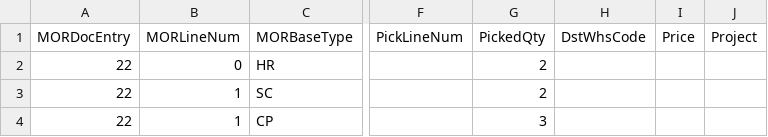
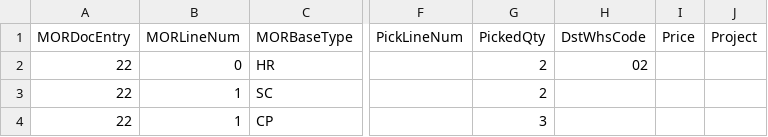
Before and after one commit to CompuTec/processforce-powershell, a CSV file: Production/Inventory Transactions/Pick Receipt/PickReceiptsLines.csv, drawn as a sheet; only a part is shown, gaps mark what is left out; the diff names each change by its address in the sheet, - before the commit and + after, or states it on an @@ line.

```diff
--- a/Production/Inventory Transactions/Pick Receipt/PickReceiptsLines.csv
+++ b/Production/Inventory Transactions/Pick Receipt/PickReceiptsLines.csv
-H2 (DstWhsCode): (empty)
+H2 (DstWhsCode): 02
```
Also changed, not shown: Production/Inventory Transactions/Pick Receipt/PickReceiptsBinBatch.csv, 1 other file.
